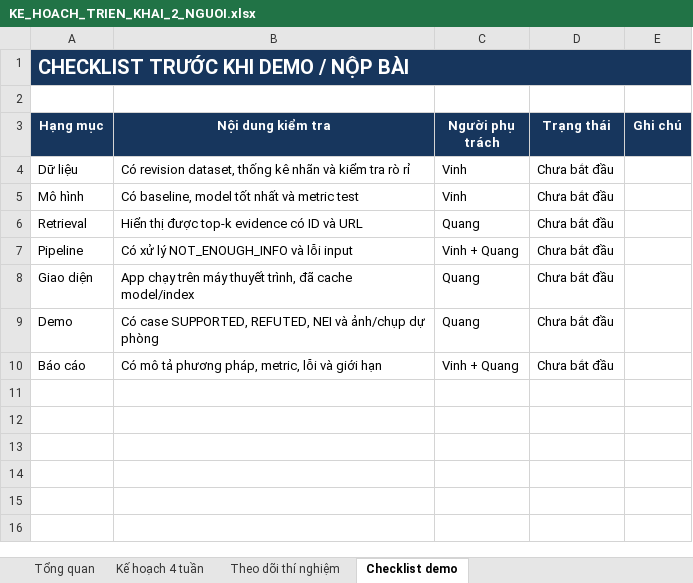
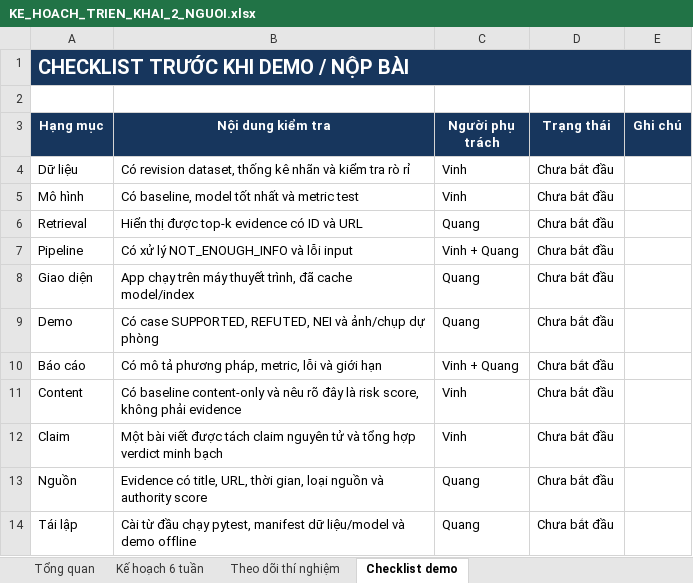
Before and after one commit to ducvinh101101/Vietnamese_Fact_Checking, an Excel workbook: KE_HOACH_TRIEN_KHAI_2_NGUOI.xlsx, sheet Checklist demo, drawn as a sheet; values as stored, in another font and other column widths than the file's, no borders; the diff names each change by its address in the sheet, - before the commit and + after, or states it on an @@ line.

```diff
--- a/KE_HOACH_TRIEN_KHAI_2_NGUOI.xlsx (sheet Checklist demo)
+++ b/KE_HOACH_TRIEN_KHAI_2_NGUOI.xlsx (sheet Checklist demo)
-sheet tab: Kế hoạch 4 tuần
+sheet tab: Kế hoạch 6 tuần
+row 11: Content | Có baseline content-only và nêu rõ đây là risk score, không phải evidence | Vinh | Chưa bắt đầu
+row 12: Claim | Một bài viết được tách claim nguyên tử và tổng hợp verdict minh bạch | Vinh | Chưa bắt đầu
+row 13: Nguồn | Evidence có title, URL, thời gian, loại nguồn và authority score | Quang | Chưa bắt đầu
+row 14: Tái lập | Cài từ đầu chạy pytest, manifest dữ liệu/model và demo offline | Quang | Chưa bắt đầu
```
Also changed, not shown: sheet Kế hoạch 6 tuần, sheet Theo dõi thí nghiệm, sheet Tổng quan, 10 other files.
